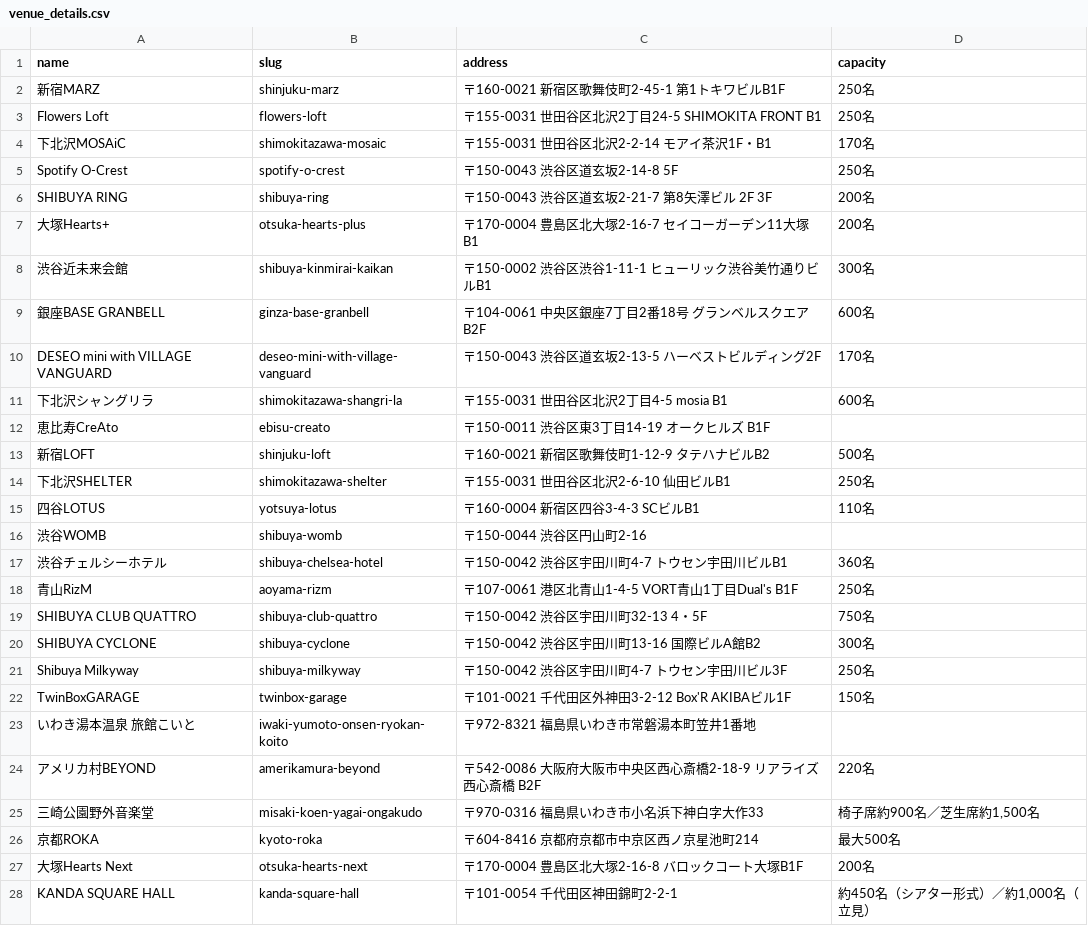
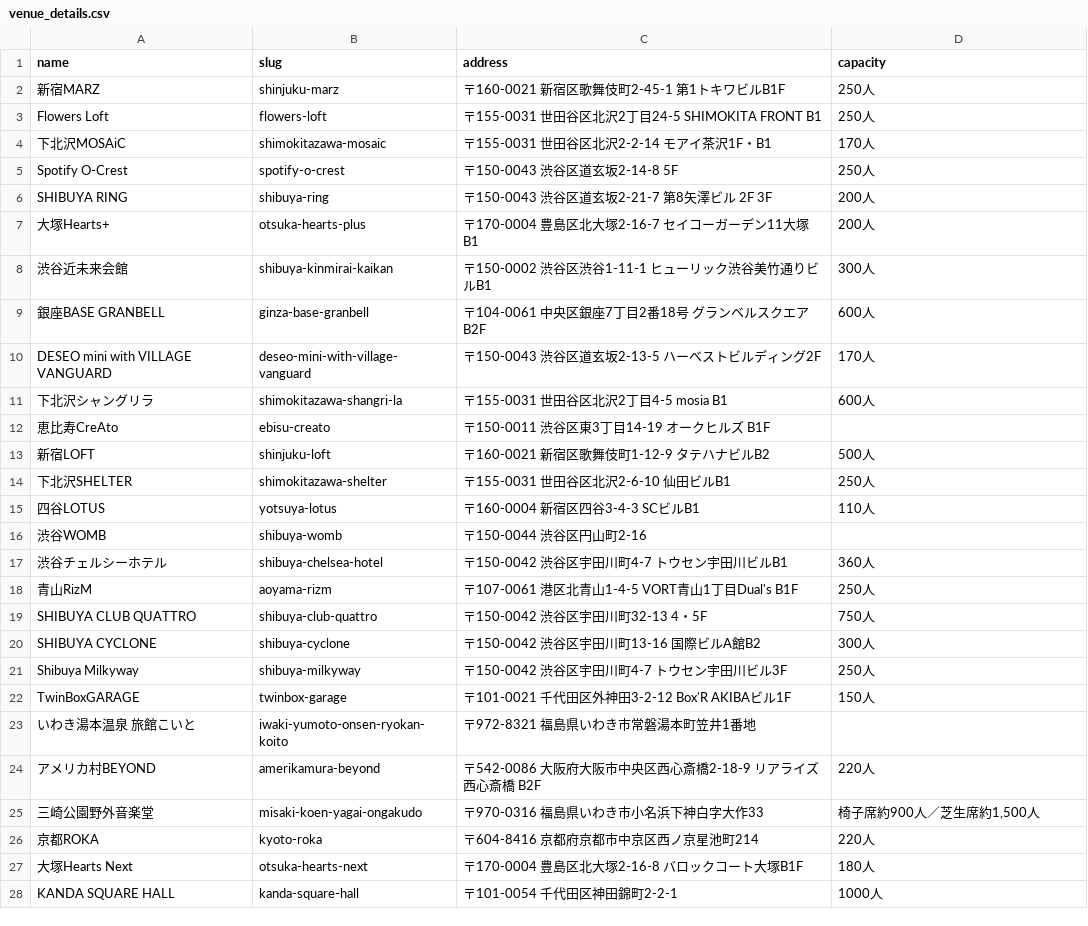
Before and after one commit to ganbaramen/drawrydb, a CSV file: data/input/venue_details.csv, drawn as a sheet; only a part is shown; the diff covers the shown part only.

```diff
--- a/data/input/venue_details.csv
+++ b/data/input/venue_details.csv
@@ -1,28 +1,28 @@
 name,slug,address,capacity
-新宿MARZ,shinjuku-marz,〒160-0021 新宿区歌舞伎町2-45-1 第1トキワビルB1F,250名
-Flowers Loft,flowers-loft,〒155-0031 世田谷区北沢2丁目24-5 SHIMOKITA FRONT B1,250名
-下北沢MOSAiC,shimokitazawa-mosaic,〒155-0031 世田谷区北沢2-2-14 モアイ茶沢1F・B1,170名
-Spotify O-Crest,spotify-o-crest,〒150-0043 渋谷区道玄坂2-14-8 5F,250名
-SHIBUYA RING,shibuya-ring,〒150-0043 渋谷区道玄坂2-21-7 第8矢澤ビル 2F 3F,200名
-大塚Hearts+,otsuka-hearts-plus,〒170-0004 豊島区北大塚2-16-7 セイコーガーデン11大塚 B1,200名
-渋谷近未来会館,shibuya-kinmirai-kaikan,〒150-0002 渋谷区渋谷1-11-1 ヒューリック渋谷美竹通りビルB1,300名
-銀座BASE GRANBELL,ginza-base-granbell,〒104-0061 中央区銀座7丁目2番18号 グランベルスクエアB2F,600名
-DESEO mini with VILLAGE VANGUARD,deseo-mini-with-village-vanguard,〒150-0043 渋谷区道玄坂2-13-5 ハーベストビルディング2F,170名
-下北沢シャングリラ,shimokitazawa-shangri-la,〒155-0031 世田谷区北沢2丁目4-5 mosia B1,600名
+新宿MARZ,shinjuku-marz,〒160-0021 新宿区歌舞伎町2-45-1 第1トキワビルB1F,250人
+Flowers Loft,flowers-loft,〒155-0031 世田谷区北沢2丁目24-5 SHIMOKITA FRONT B1,250人
+下北沢MOSAiC,shimokitazawa-mosaic,〒155-0031 世田谷区北沢2-2-14 モアイ茶沢1F・B1,170人
+Spotify O-Crest,spotify-o-crest,〒150-0043 渋谷区道玄坂2-14-8 5F,250人
+SHIBUYA RING,shibuya-ring,〒150-0043 渋谷区道玄坂2-21-7 第8矢澤ビル 2F 3F,200人
+大塚Hearts+,otsuka-hearts-plus,〒170-0004 豊島区北大塚2-16-7 セイコーガーデン11大塚 B1,200人
+渋谷近未来会館,shibuya-kinmirai-kaikan,〒150-0002 渋谷区渋谷1-11-1 ヒューリック渋谷美竹通りビルB1,300人
+銀座BASE GRANBELL,ginza-base-granbell,〒104-0061 中央区銀座7丁目2番18号 グランベルスクエアB2F,600人
+DESEO mini with VILLAGE VANGUARD,deseo-mini-with-village-vanguard,〒150-0043 渋谷区道玄坂2-13-5 ハーベストビルディング2F,170人
+下北沢シャングリラ,shimokitazawa-shangri-la,〒155-0031 世田谷区北沢2丁目4-5 mosia B1,600人
 恵比寿CreAto,ebisu-creato,〒150-0011 渋谷区東3丁目14-19 オークヒルズ B1F,
-新宿LOFT,shinjuku-loft,〒160-0021 新宿区歌舞伎町1-12-9 タテハナビルB2,500名
-下北沢SHELTER,shimokitazawa-shelter,〒155-0031 世田谷区北沢2-6-10 仙田ビルB1,250名
-四谷LOTUS,yotsuya-lotus,〒160-0004 新宿区四谷3-4-3 SCビルB1,110名
+新宿LOFT,shinjuku-loft,〒160-0021 新宿区歌舞伎町1-12-9 タテハナビルB2,500人
+下北沢SHELTER,shimokitazawa-shelter,〒155-0031 世田谷区北沢2-6-10 仙田ビルB1,250人
+四谷LOTUS,yotsuya-lotus,〒160-0004 新宿区四谷3-4-3 SCビルB1,110人
 渋谷WOMB,shibuya-womb,〒150-0044 渋谷区円山町2-16,
-渋谷チェルシーホテル,shibuya-chelsea-hotel,〒150-0042 渋谷区宇田川町4-7 トウセン宇田川ビルB1,360名
-青山RizM,aoyama-rizm,〒107-0061 港区北青山1-4-5 VORT青山1丁目Dual's B1F,250名
-SHIBUYA CLUB QUATTRO,shibuya-club-quattro,〒150-0042 渋谷区宇田川町32-13 4・5F,750名
-SHIBUYA CYCLONE,shibuya-cyclone,〒150-0042 渋谷区宇田川町13-16 国際ビルA館B2,300名
-Shibuya Milkyway,shibuya-milkyway,〒150-0042 渋谷区宇田川町4-7 トウセン宇田川ビル3F,250名
-TwinBoxGARAGE,twinbox-garage,〒101-0021 千代田区外神田3-2-12 Box'R AKIBAビル1F,150名
+渋谷チェルシーホテル,shibuya-chelsea-hotel,〒150-0042 渋谷区宇田川町4-7 トウセン宇田川ビルB1,360人
+青山RizM,aoyama-rizm,〒107-0061 港区北青山1-4-5 VORT青山1丁目Dual's B1F,250人
+SHIBUYA CLUB QUATTRO,shibuya-club-quattro,〒150-0042 渋谷区宇田川町32-13 4・5F,750人
+SHIBUYA CYCLONE,shibuya-cyclone,〒150-0042 渋谷区宇田川町13-16 国際ビルA館B2,300人
+Shibuya Milkyway,shibuya-milkyway,〒150-0042 渋谷区宇田川町4-7 トウセン宇田川ビル3F,250人
+TwinBoxGARAGE,twinbox-garage,〒101-0021 千代田区外神田3-2-12 Box'R AKIBAビル1F,150人
 いわき湯本温泉 旅館こいと,iwaki-yumoto-onsen-ryokan-koito,〒972-8321 福島県いわき市常磐湯本町笠井1番地,
-アメリカ村BEYOND,amerikamura-beyond,〒542-0086 大阪府大阪市中央区西心斎橋2-18-9 リアライズ西心斎橋 B2F,220名
-三崎公園野外音楽堂,misaki-koen-yagai-ongakudo,〒970-0316 福島県いわき市小名浜下神白字大作33,"椅子席約900名／芝生席約1,500名"
-京都ROKA,kyoto-roka,〒604-8416 京都府京都市中京区西ノ京星池町214,最大500名
-大塚Hearts Next,otsuka-hearts-next,〒170-0004 豊島区北大塚2-16-8 バロックコート大塚B1F,200名
-KANDA SQUARE HALL,kanda-square-hall,〒101-0054 千代田区神田錦町2-2-1,"約450名（シアター形式）／約1,000名（立見）"
+アメリカ村BEYOND,amerikamura-beyond,〒542-0086 大阪府大阪市中央区西心斎橋2-18-9 リアライズ西心斎橋 B2F,220人
+三崎公園野外音楽堂,misaki-koen-yagai-ongakudo,〒970-0316 福島県いわき市小名浜下神白字大作33,"椅子席約900人／芝生席約1,500人"
+京都ROKA,kyoto-roka,〒604-8416 京都府京都市中京区西ノ京星池町214,220人
+大塚Hearts Next,otsuka-hearts-next,〒170-0004 豊島区北大塚2-16-8 バロックコート大塚B1F,180人
+KANDA SQUARE HALL,kanda-square-hall,〒101-0054 千代田区神田錦町2-2-1,1000人
```
Also changed, not shown: 24 edited cells elsewhere in this file, 1 other file.
